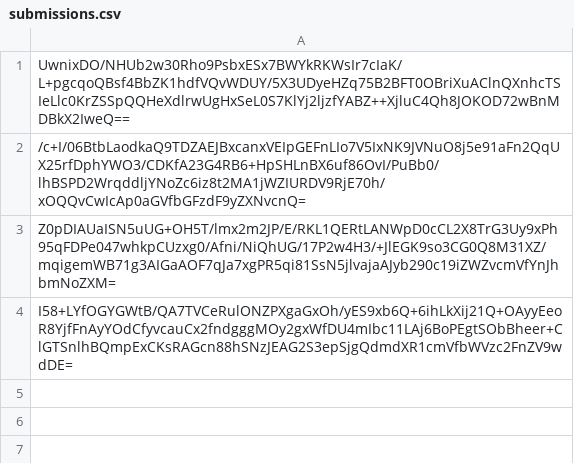
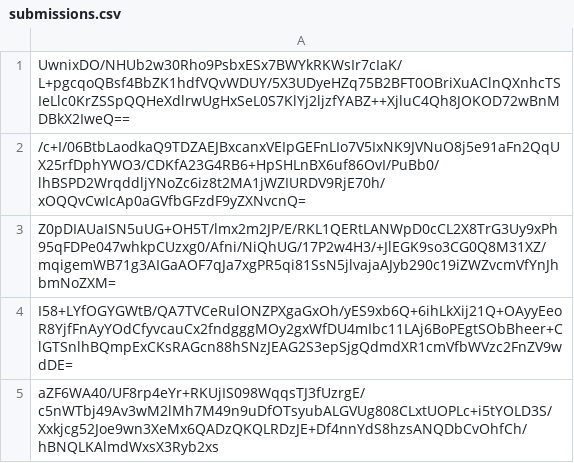
Before and after one commit to pwn2winctf/2019submissions, a CSV file: 6/baf/34b516f36d5cd4122d5d726eafd9f133f03a6fe5f103cd235f0594d3a812/submissions.csv, drawn as a sheet; the diff names each change by its address in the sheet, - before the commit and + after, or states it on an @@ line.

Commit message:
Proof: found flag for full_troll

```diff
--- a/6/baf/34b516f36d5cd4122d5d726eafd9f133f03a6fe5f103cd235f0594d3a812/submissions.csv
+++ b/6/baf/34b516f36d5cd4122d5d726eafd9f133f03a6fe5f103cd235f0594d3a812/submissions.csv
+row 5: aZF6WA40/UF8rp4eYr+RKUjIS098WqqsTJ3fUzrgE/c5nWTbj49Av3wM2lMh7M49n9uDfOTsyubALGVUg808CLxtUOPLc+i5tYOLD3S/Xxkjcg52Joe9wn3XeMx6QADzQKQLRDzJE+Df4nnYdS8hzsANQDbCvOhfCh/hBNQLKAlmdWxsX3Ryb2xs
```
